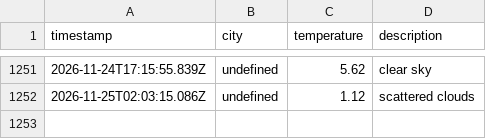
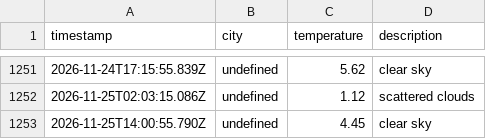
Before and after one commit to zebasaran3/Weather-app, a CSV file: data/weather_log.csv, drawn as a sheet; only a part is shown, gaps mark what is left out; the diff names each change by its address in the sheet, - before the commit and + after, or states it on an @@ line.

```diff
--- a/data/weather_log.csv
+++ b/data/weather_log.csv
+row 1253: 2026-11-25T14:00:55.790Z | undefined | 4.45 | clear sky
```
Also changed, not shown: 1 other file.
